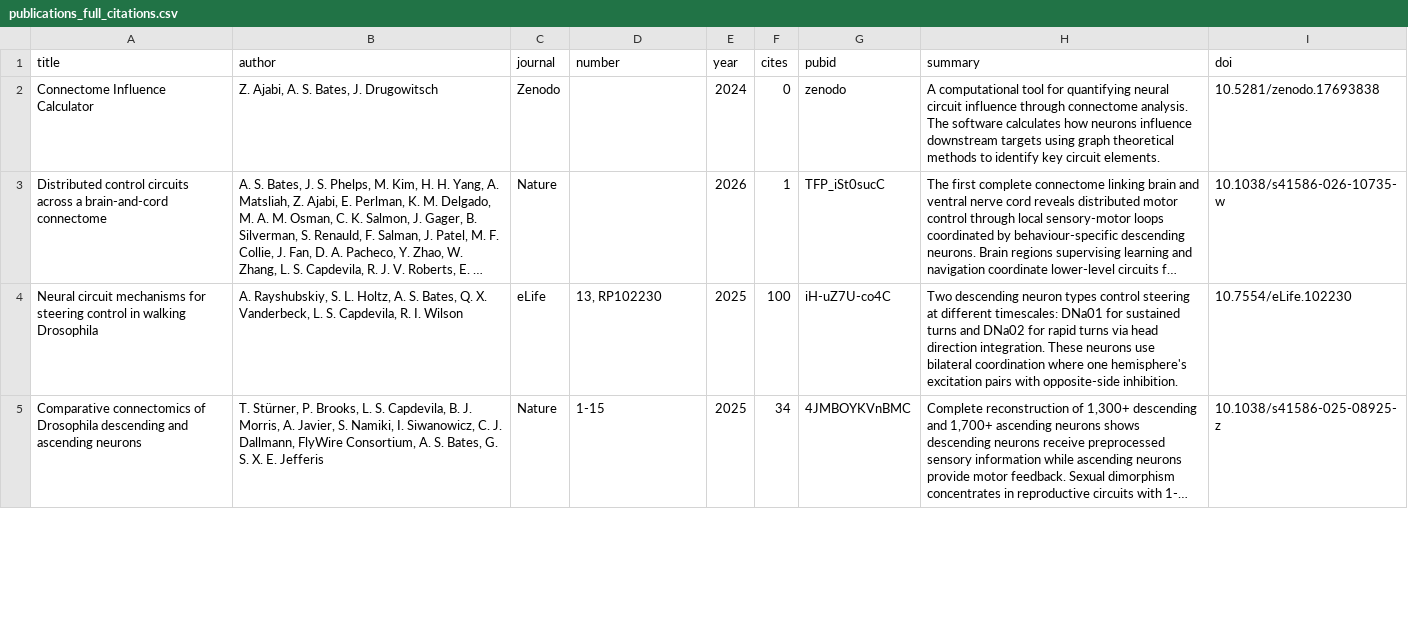
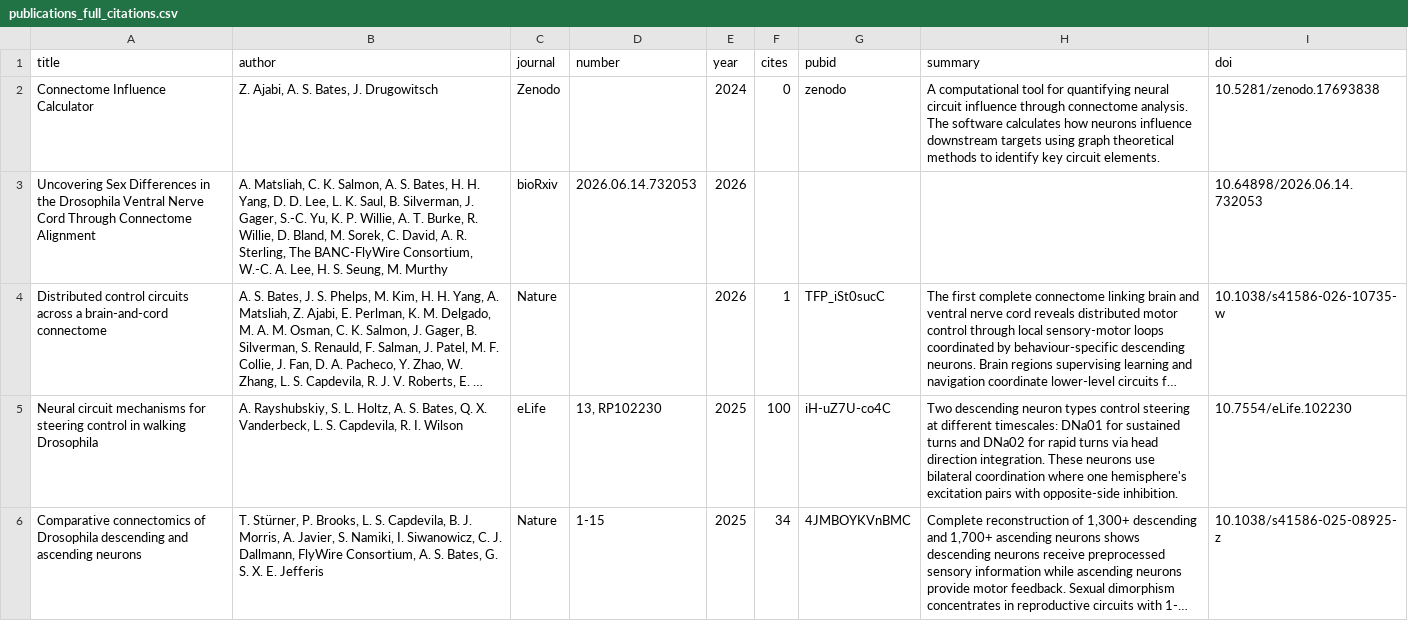
Before and after one commit to alexanderbates/asbates, a CSV file: resume/publications_full_citations.csv, drawn as a sheet; only a part is shown; long unchanged cells end in …; the diff covers the shown part only; the diff names each change by its address in the sheet, - before the commit and + after, or states it on an @@ line.

```diff
--- a/resume/publications_full_citations.csv
+++ b/resume/publications_full_citations.csv
+row 3: Uncovering Sex Differences in the Drosophila Ventral Nerve Cord Through Connectome Alignment | A. Matsliah, C. K. Salmon, A. S. Bates, H. H. Yang, D. D. Lee, L. K. Saul, B. Silverman, J. Gager, S.-C. Yu, K. P. Willie, A. T. Burke, R. Willie, D. Bland, M. Sorek, C. David, A. R. Sterling, The BANC-FlyWire Consortium, W.-C. A. Lee, H. S. Seung, M. Murthy | bioRxiv | 2026.06.14.732053 | 2026 |  |  |  | 10.64898/2026.06.14.732053
```
Also changed, not shown: 1 added row and 1 removed row elsewhere in this file, resume/data_and_code_sources.csv, resume/entries.csv, 22 other files.
